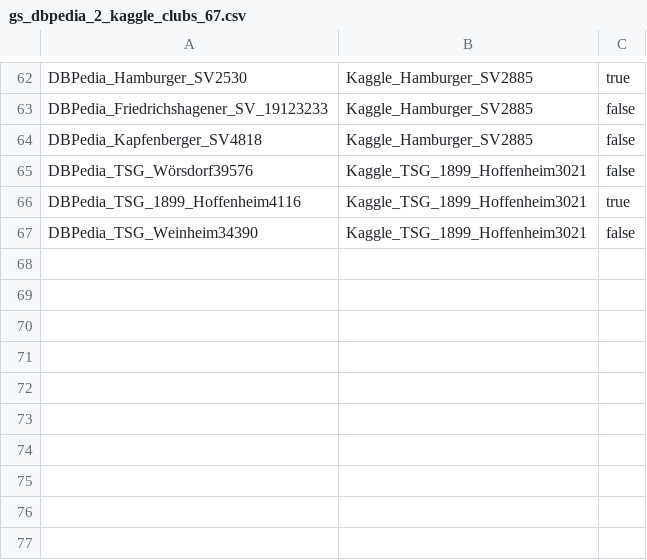
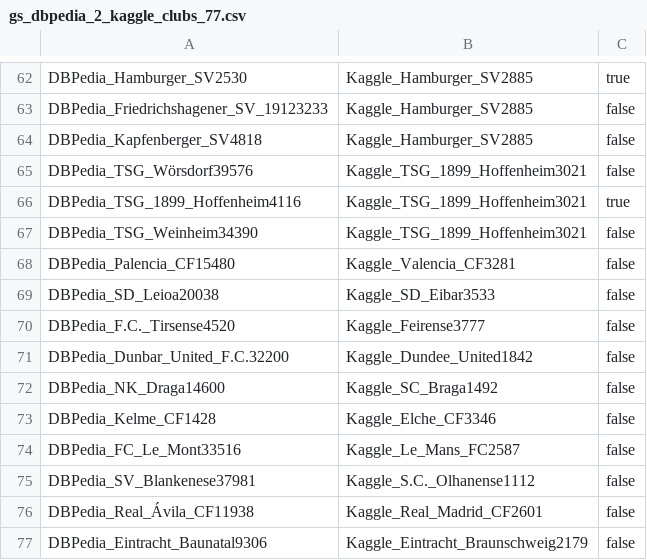
Before and after one commit to WebDataIntegrationProject/SoccerIdentityResolution, a CSV file: data/goldstandard/gs_dbpedia_2_kaggle_clubs_77.csv (was data/goldstandard/gs_dbpedia_2_kaggle_clubs_67.csv), drawn as a sheet; only a part is shown, gaps mark what is left out.

```diff
--- a/data/goldstandard/gs_dbpedia_2_kaggle_clubs_67.csv
+++ b/data/goldstandard/gs_dbpedia_2_kaggle_clubs_77.csv
@@ -67 +67,11 @@ DBPedia_TSG_1899_Hoffenheim4116,Kaggle_TSG_1899_Hoffenheim3021,true
 DBPedia_TSG_Weinheim34390,Kaggle_TSG_1899_Hoffenheim3021,false
+DBPedia_Palencia_CF15480,Kaggle_Valencia_CF3281,false
+DBPedia_SD_Leioa20038,Kaggle_SD_Eibar3533,false
+DBPedia_F.C._Tirsense4520,Kaggle_Feirense3777,false
+DBPedia_Dunbar_United_F.C.32200,Kaggle_Dundee_United1842,false
+DBPedia_NK_Draga14600,Kaggle_SC_Braga1492,false
+DBPedia_Kelme_CF1428,Kaggle_Elche_CF3346,false
+DBPedia_FC_Le_Mont33516,Kaggle_Le_Mans_FC2587,false
+DBPedia_SV_Blankenese37981,Kaggle_S.C._Olhanense1112,false
+DBPedia_Real_Ávila_CF11938,Kaggle_Real_Madrid_CF2601,false
+DBPedia_Eintracht_Baunatal9306,Kaggle_Eintracht_Braunschweig2179,false
```
Also changed, not shown: data/goldstandard/completeGoldstandard/gs_dbpedia_2_kaggle_clubs.csv, data/goldstandard/gs_dbpedia_2_kaggle_clubs_39.csv, 5 other files.
